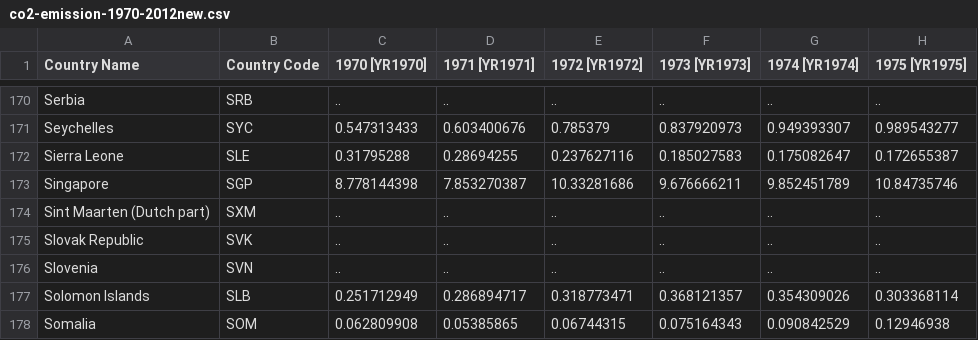
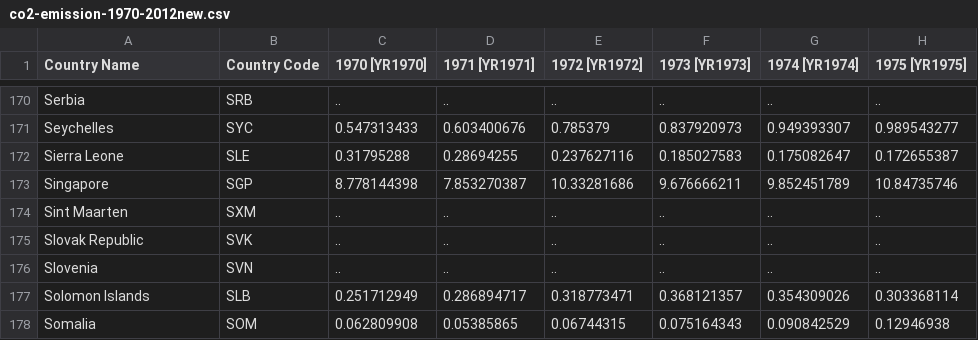
Before and after one commit to losmarco/CO2-Emission-Data-Dashboard, a CSV file: data/co2-emission-1970-2012new.csv, drawn as a sheet; only a part is shown, gaps mark what is left out; the diff names each change by its address in the sheet, - before the commit and + after, or states it on an @@ line.

```diff
--- a/data/co2-emission-1970-2012new.csv
+++ b/data/co2-emission-1970-2012new.csv
-A174 (Country Name): Sint Maarten (Dutch part)
+A174 (Country Name): Sint Maarten
```
Also changed, not shown: 2 other files.
